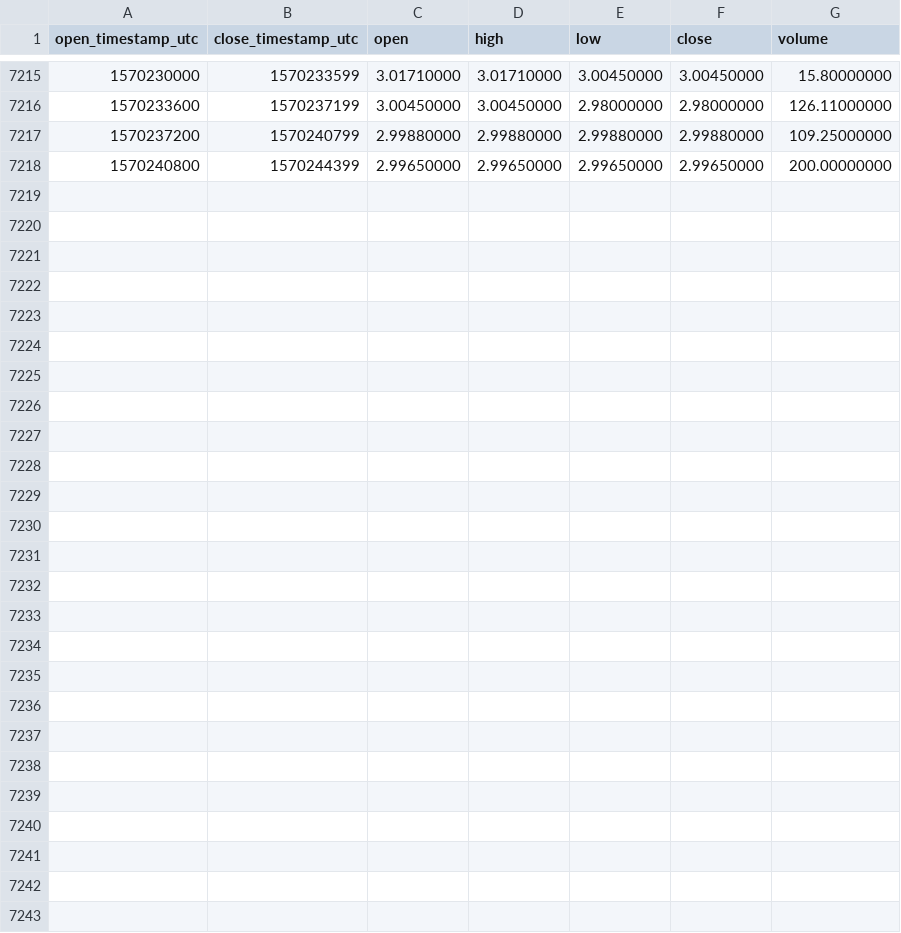
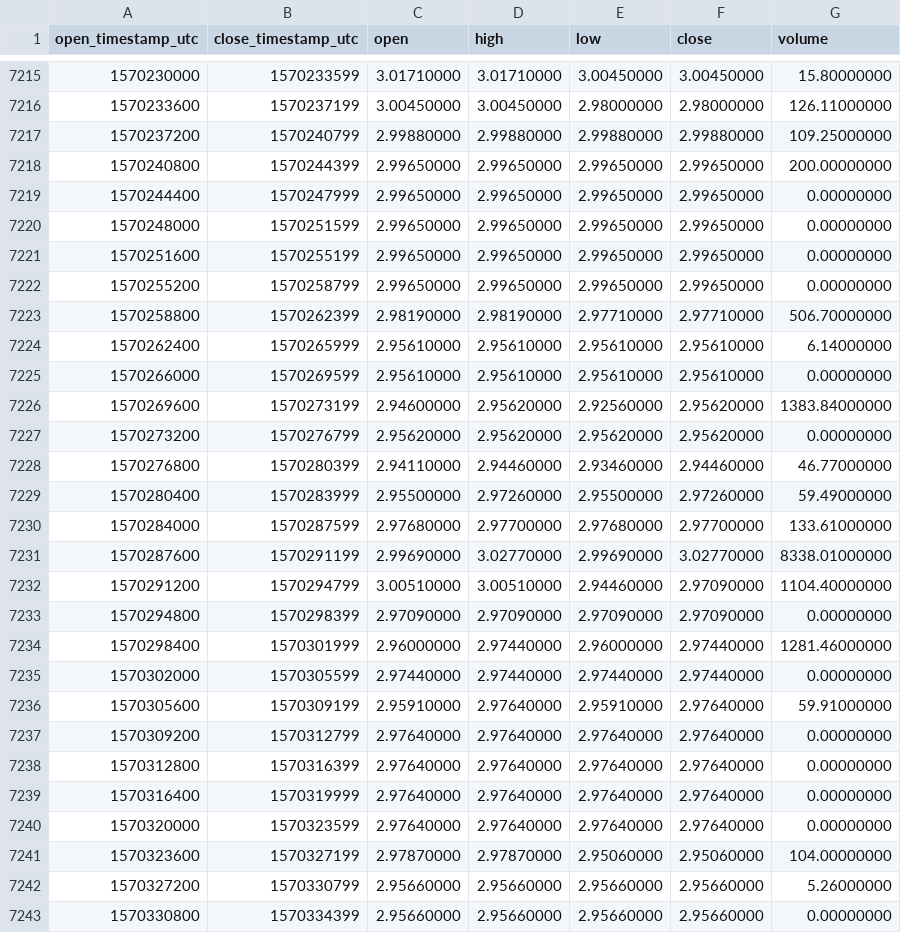
Before and after one commit to cryptobigbro/binance-EOSTUSD, a CSV file: binance-EOSTUSD-1h.csv, drawn as a sheet; only a part is shown, gaps mark what is left out.

Commit message:
Update OHLCV data.

```diff
--- a/binance-EOSTUSD-1h.csv
+++ b/binance-EOSTUSD-1h.csv
@@ -7218 +7218,26 @@ open_timestamp_utc,close_timestamp_utc,open,high,low,close,volume
 1570240800,1570244399,2.99650000,2.99650000,2.99650000,2.99650000,200.00000000
+1570244400,1570247999,2.99650000,2.99650000,2.99650000,2.99650000,0.00000000
+1570248000,1570251599,2.99650000,2.99650000,2.99650000,2.99650000,0.00000000
+1570251600,1570255199,2.99650000,2.99650000,2.99650000,2.99650000,0.00000000
+1570255200,1570258799,2.99650000,2.99650000,2.99650000,2.99650000,0.00000000
+1570258800,1570262399,2.98190000,2.98190000,2.97710000,2.97710000,506.70000000
+1570262400,1570265999,2.95610000,2.95610000,2.95610000,2.95610000,6.14000000
+1570266000,1570269599,2.95610000,2.95610000,2.95610000,2.95610000,0.00000000
+1570269600,1570273199,2.94600000,2.95620000,2.92560000,2.95620000,1383.84000000
+1570273200,1570276799,2.95620000,2.95620000,2.95620000,2.95620000,0.00000000
+1570276800,1570280399,2.94110000,2.94460000,2.93460000,2.94460000,46.77000000
+1570280400,1570283999,2.95500000,2.97260000,2.95500000,2.97260000,59.49000000
+1570284000,1570287599,2.97680000,2.97700000,2.97680000,2.97700000,133.61000000
+1570287600,1570291199,2.99690000,3.02770000,2.99690000,3.02770000,8338.01000000
+1570291200,1570294799,3.00510000,3.00510000,2.94460000,2.97090000,1104.40000000
+1570294800,1570298399,2.97090000,2.97090000,2.97090000,2.97090000,0.00000000
+1570298400,1570301999,2.96000000,2.97440000,2.96000000,2.97440000,1281.46000000
+1570302000,1570305599,2.97440000,2.97440000,2.97440000,2.97440000,0.00000000
+1570305600,1570309199,2.95910000,2.97640000,2.95910000,2.97640000,59.91000000
+1570309200,1570312799,2.97640000,2.97640000,2.97640000,2.97640000,0.00000000
+1570312800,1570316399,2.97640000,2.97640000,2.97640000,2.97640000,0.00000000
+1570316400,1570319999,2.97640000,2.97640000,2.97640000,2.97640000,0.00000000
+1570320000,1570323599,2.97640000,2.97640000,2.97640000,2.97640000,0.00000000
+1570323600,1570327199,2.97870000,2.97870000,2.95060000,2.95060000,104.00000000
+1570327200,1570330799,2.95660000,2.95660000,2.95660000,2.95660000,5.26000000
+1570330800,1570334399,2.95660000,2.95660000,2.95660000,2.95660000,0.00000000
```
Also changed, not shown: binance-EOSTUSD-1d.csv.
